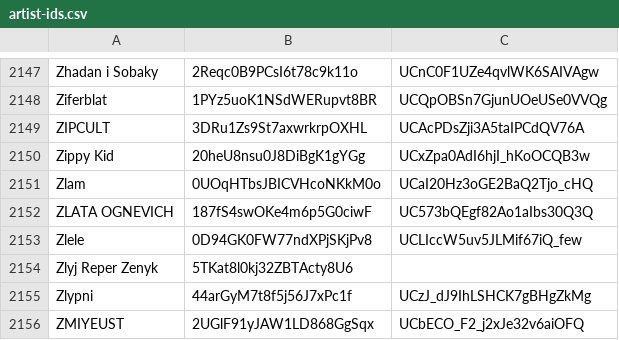
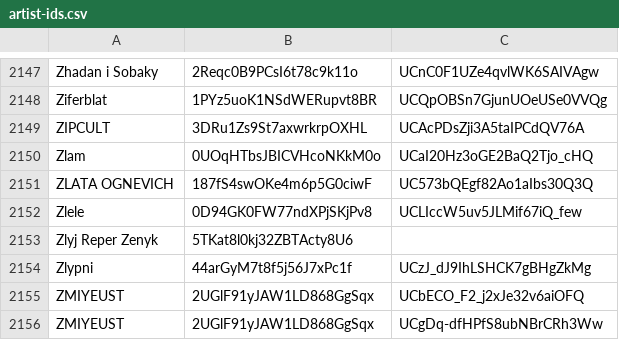
Before and after one commit to undead404/ukraiinska-nova, a CSV file: artist-ids.csv, drawn as a sheet; only a part is shown, gaps mark what is left out; the shorter side is filled out with more unchanged rows; the diff names each change by its address in the sheet, - before the commit and + after, or states it on an @@ line.

Commit message:
-Zippy Kid

```diff
--- a/artist-ids.csv
+++ b/artist-ids.csv
-row 2150: Zippy Kid | 20heU8nsu0J8DiBgK1gYGg | UCxZpa0AdI6hjI_hKoOCQB3w
```
